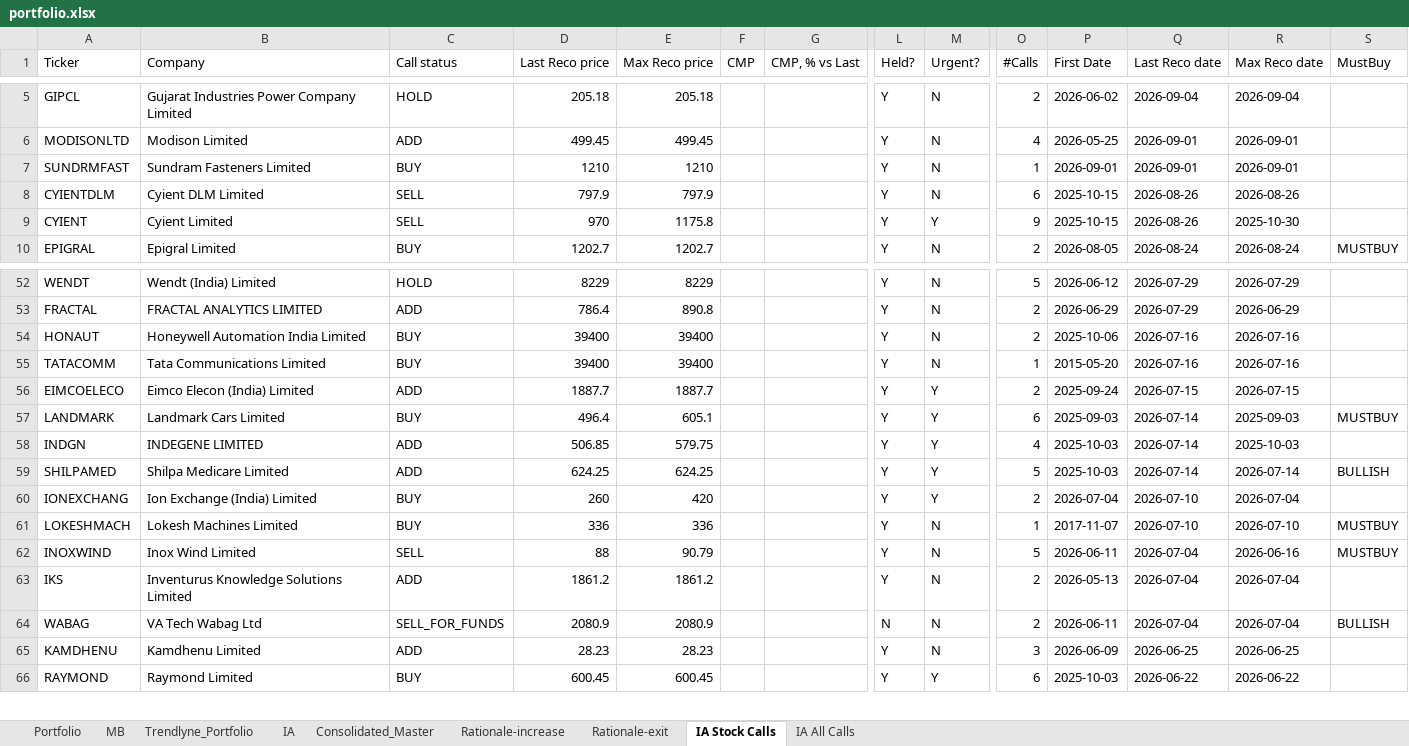
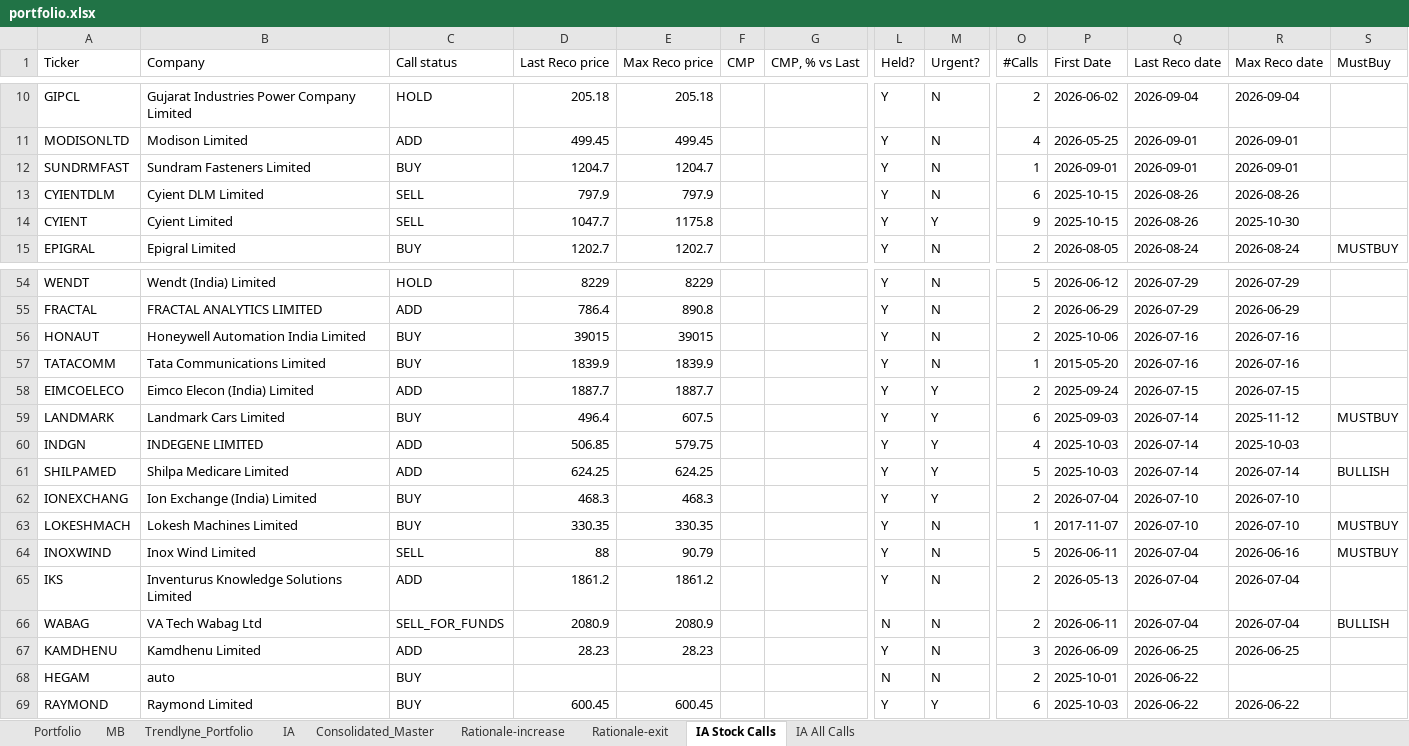
Before and after one commit to kvector0001/STT-Dashboard, an Excel workbook: data/portfolio.xlsx, sheet IA Stock Calls, drawn as a sheet; only a part is shown, gaps mark what is left out; values as stored, in another font and other column widths than the file's, no borders; charts and pictures not drawn; addresses are those after the commit; rows hold the shown columns only; the diff covers the shown part only; the diff names each change by its address in the sheet, - before the commit and + after, or states it on an @@ line.

```diff
--- a/data/portfolio.xlsx (sheet IA Stock Calls)
+++ b/data/portfolio.xlsx (sheet IA Stock Calls)
-D12 (Last Reco price): 1210
+D12 (Last Reco price): 1204.7
-E12 (Max Reco price): 1210
+E12 (Max Reco price): 1204.7
-D14 (Last Reco price): 970
+D14 (Last Reco price): 1047.7
-D56 (Last Reco price): 39400
+D56 (Last Reco price): 39015
-E56 (Max Reco price): 39400
+E56 (Max Reco price): 39015
-D57 (Last Reco price): 39400
+D57 (Last Reco price): 1839.9
-E57 (Max Reco price): 39400
+E57 (Max Reco price): 1839.9
-E59 (Max Reco price): 605.1
+E59 (Max Reco price): 607.5
-R59 (Max Reco date): 2025-09-03
+R59 (Max Reco date): 2025-11-12
-D62 (Last Reco price): 260
+D62 (Last Reco price): 468.3
-E62 (Max Reco price): 420
+E62 (Max Reco price): 468.3
-R62 (Max Reco date): 2026-07-04
+R62 (Max Reco date): 2026-07-10
-D63 (Last Reco price): 336
+D63 (Last Reco price): 330.35
-E63 (Max Reco price): 336
+E63 (Max Reco price): 330.35
+row 68: HEGAM | auto | BUY |  |  |  |  | N | N | 2 | 2025-10-01 | 2026-06-22
```
Also changed, not shown: 5 added rows, 5 removed rows and 3 edited cells elsewhere in this sheet, sheet IA All Calls, 1 other file.
